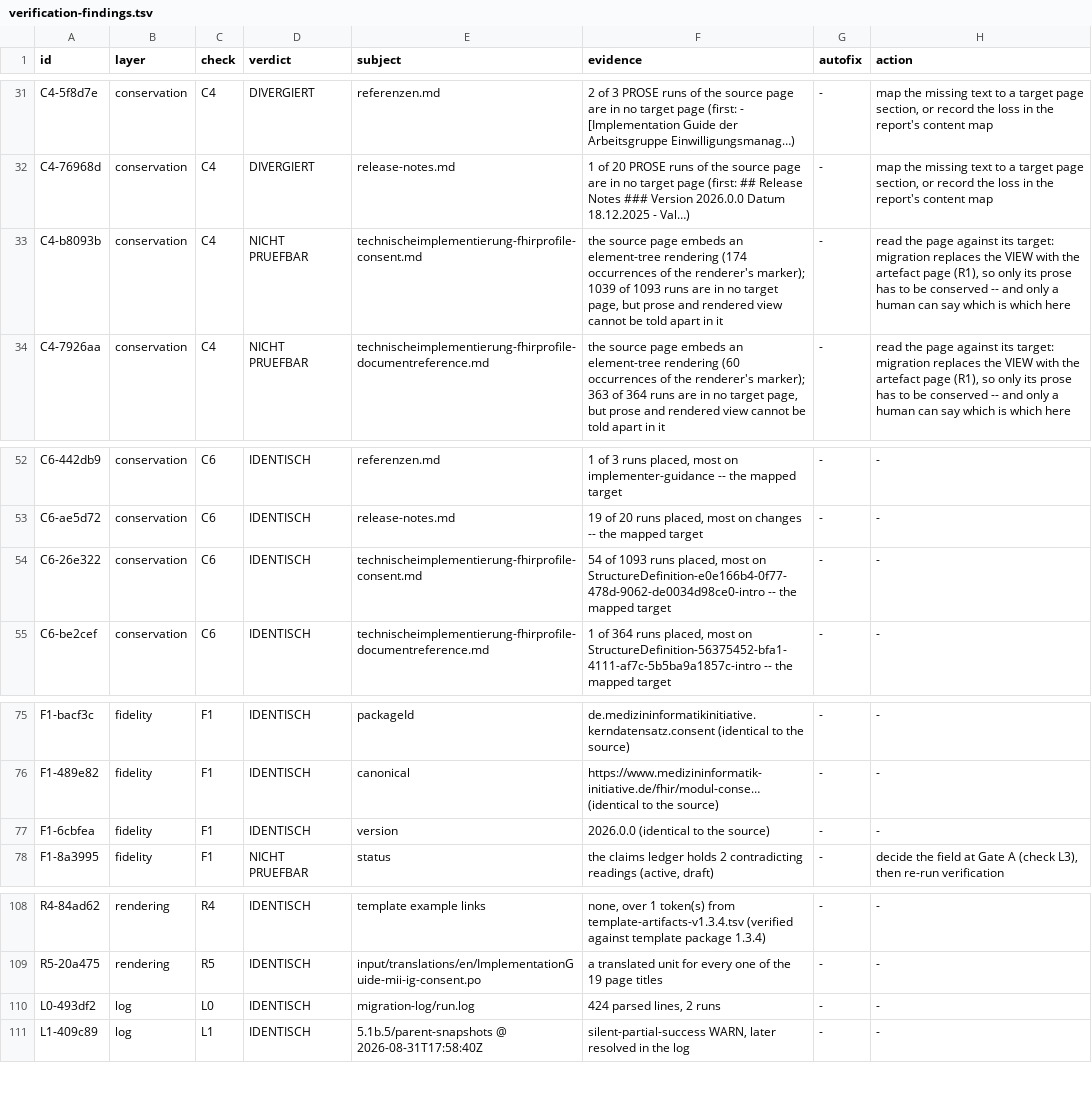
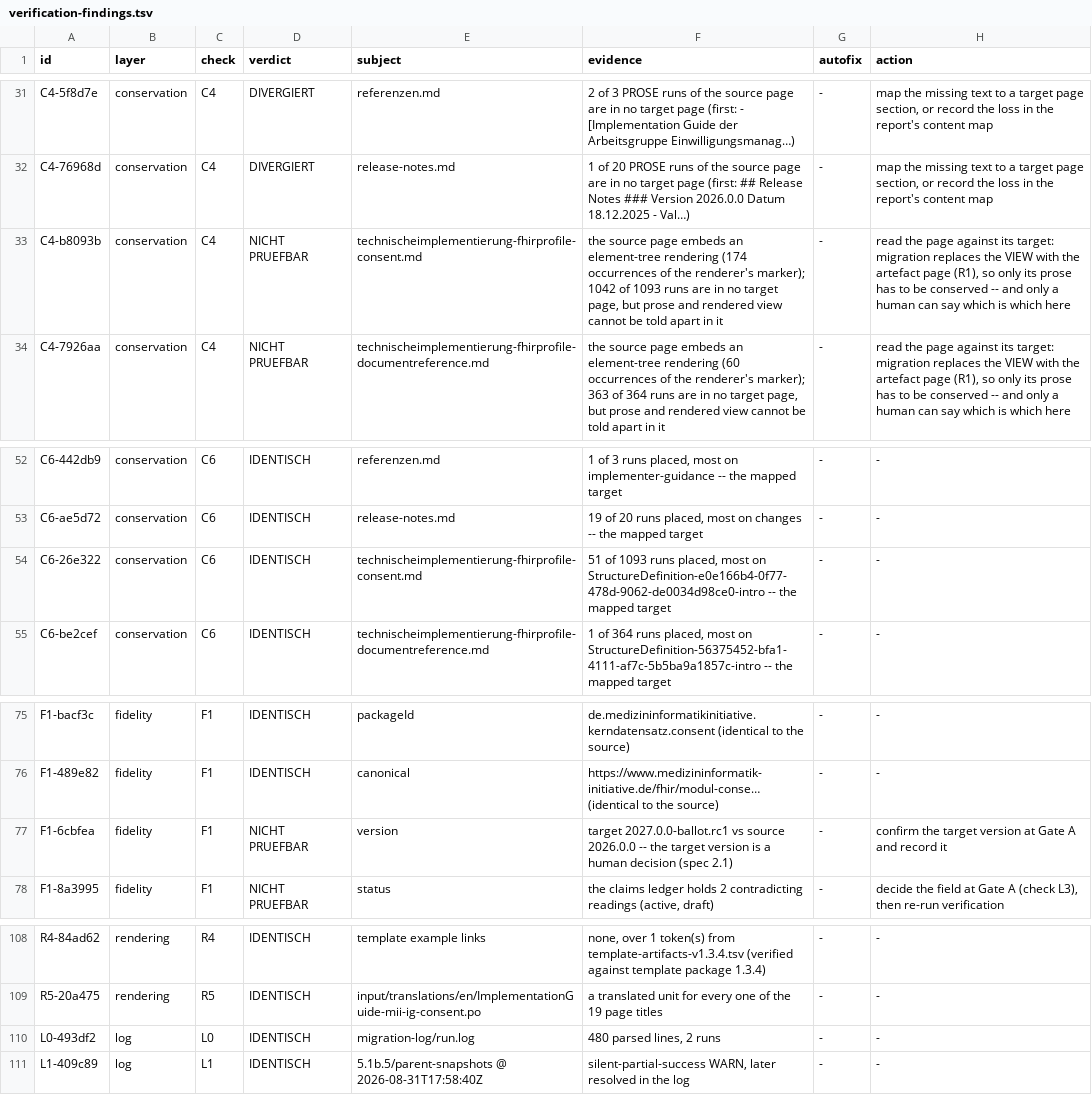
Before and after one commit to medizininformatik-initiative/kerndatensatzmodul-consent, a TSV file: migration-log/verification-findings.tsv, drawn as a sheet; only a part is shown, gaps mark what is left out.

Commit message:
fix(migration): heal every table the harvest shattered + rendered-page review findings
Full-surface rendered-page review (mechanical sweep over 420 HTML files +
8-inspector semantic review of 50 pages, both languages; 51 findings, ALL
dispositioned in migration-log/rendered-review-disposition.md):

- ROOT CAUSE fix: the Simplifier harvest emitted pipe tables with blank lines
  between rows and multi-line cells; kramdown shattered every transferred
  table into per-row mini-tables with the '|---|' separator visible as text.
  Normalized 18 files (rows joined, multi-line cells -> <br/>): the rebuild
  shows ZERO separator leaks and zero fragment tables (policy table = one
  125-row table).
- search-parameters: the 6 harvested SP-definition renders had collapsed into
  run-together garble -> rebuilt as clean definition tables (in-cell pipes
  escaped).
- capability-statements: explicit per-language includes (lang-fragment's bare
  alias is English even under a DE default -> the DE page had embedded the EN
  fragment; upstream interplay recorded).
- Own defects corrected: EN downloads/version-history TODO removals had
  silently failed; the metadata-link removal had truncated the
  version-history sentence (both languages) -> completed toward the
  IG-resource page.
- U+FFFC junk chars stripped (changes, both languages); '2..\*' code-span
  escape fixed; guidance internal repo-commentary trimmed.

Re-verified: QA unchanged 70/137/498; mechanical sweep 0 unrecorded findings
(residuals = 14 dead .ttl.html Instance-page links + publisher-own artifacts,
recorded as upstream findings); verifier 98 IDENTISCH / 33 DIVERGIERT (all
adjudicated) / 16 NICHT PRUEFBAR (version row correctly reads as the recorded
human decision); prepost unchanged (single adjudicated licence-census false
positive). SUSHI 0 errors, convention PASS, tests 107/107, language check
clean.

```diff
--- a/migration-log/verification-findings.tsv
+++ b/migration-log/verification-findings.tsv
@@ -32,3 +32,3 @@ C4-5f8d7e	conservation	C4	DIVERGIERT	referenzen.md	2 of 3 PROSE runs of the sour
 C4-76968d	conservation	C4	DIVERGIERT	release-notes.md	1 of 20 PROSE runs of the source page are in no target page (first: ## Release Notes ### Version 2026.0.0 Datum 18.12.2025 - Val…)	-	map the missing text to a target page section, or record the loss in the report's content map
-C4-b8093b	conservation	C4	NICHT PRUEFBAR	technischeimplementierung-fhirprofile-consent.md	the source page embeds an element-tree rendering (174 occurrences of the renderer's marker); 1039 of 1093 runs are in no target page, but prose and rendered view cannot be told apart in it	-	read the page against its target: migration replaces the VIEW with the artefact page (R1), so only its prose has to be conserved -- and only a human can say which is which here
+C4-b8093b	conservation	C4	NICHT PRUEFBAR	technischeimplementierung-fhirprofile-consent.md	the source page embeds an element-tree rendering (174 occurrences of the renderer's marker); 1042 of 1093 runs are in no target page, but prose and rendered view cannot be told apart in it	-	read the page against its target: migration replaces the VIEW with the artefact page (R1), so only its prose has to be conserved -- and only a human can say which is which here
 C4-7926aa	conservation	C4	NICHT PRUEFBAR	technischeimplementierung-fhirprofile-documentreference.md	the source page embeds an element-tree rendering (60 occurrences of the renderer's marker); 363 of 364 runs are in no target page, but prose and rendered view cannot be told apart in it	-	read the page against its target: migration replaces the VIEW with the artefact page (R1), so only its prose has to be conserved -- and only a human can say which is which here
@@ -53,3 +53,3 @@ C6-442db9	conservation	C6	IDENTISCH	referenzen.md	1 of 3 runs placed, most on im
 C6-ae5d72	conservation	C6	IDENTISCH	release-notes.md	19 of 20 runs placed, most on changes -- the mapped target	-	-
-C6-26e322	conservation	C6	IDENTISCH	technischeimplementierung-fhirprofile-consent.md	54 of 1093 runs placed, most on StructureDefinition-e0e166b4-0f77-478d-9062-de0034d98ce0-intro -- the mapped target	-	-
+C6-26e322	conservation	C6	IDENTISCH	technischeimplementierung-fhirprofile-consent.md	51 of 1093 runs placed, most on StructureDefinition-e0e166b4-0f77-478d-9062-de0034d98ce0-intro -- the mapped target	-	-
 C6-be2cef	conservation	C6	IDENTISCH	technischeimplementierung-fhirprofile-documentreference.md	1 of 364 runs placed, most on StructureDefinition-56375452-bfa1-4111-af7c-5b5ba9a1857c-intro -- the mapped target	-	-
@@ -76,3 +76,3 @@ F1-bacf3c	fidelity	F1	IDENTISCH	packageId	de.medizininformatikinitiative.kerndat
 F1-489e82	fidelity	F1	IDENTISCH	canonical	https://www.medizininformatik-initiative.de/fhir/modul-conse… (identical to the source)	-	-
-F1-6cbfea	fidelity	F1	IDENTISCH	version	2026.0.0 (identical to the source)	-	-
+F1-6cbfea	fidelity	F1	NICHT PRUEFBAR	version	target 2027.0.0-ballot.rc1 vs source 2026.0.0 -- the target version is a human decision (spec 2.1)	-	confirm the target version at Gate A and record it
 F1-8a3995	fidelity	F1	NICHT PRUEFBAR	status	the claims ledger holds 2 contradicting readings (active, draft)	-	decide the field at Gate A (check L3), then re-run verification
@@ -109,3 +109,3 @@ R4-84ad62	rendering	R4	IDENTISCH	template example links	none, over 1 token(s) fr
 R5-20a475	rendering	R5	IDENTISCH	input/translations/en/ImplementationGuide-mii-ig-consent.po	a translated unit for every one of the 19 page titles	-	-
-L0-493df2	log	L0	IDENTISCH	migration-log/run.log	424 parsed lines, 2 runs	-	-
+L0-493df2	log	L0	IDENTISCH	migration-log/run.log	480 parsed lines, 2 runs	-	-
 L1-409c89	log	L1	IDENTISCH	5.1b.5/parent-snapshots @ 2026-08-31T17:58:40Z	silent-partial-success WARN, later resolved in the log	-	-
```
Also changed, not shown: migration-log/prepost-delta.tsv, 39 other files.
